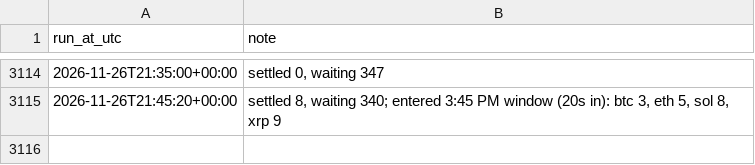
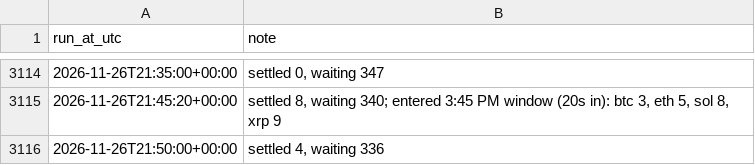
Before and after one commit to aquafu1/btc-paper-bot, a CSV file: results/run_log.csv, drawn as a sheet; only a part is shown, gaps mark what is left out; the diff names each change by its address in the sheet, - before the commit and + after, or states it on an @@ line.

```diff
--- a/results/run_log.csv
+++ b/results/run_log.csv
+row 3116: 2026-11-26T21:50:00+00:00 | settled 4, waiting 336
```
Also changed, not shown: 2 other files.
